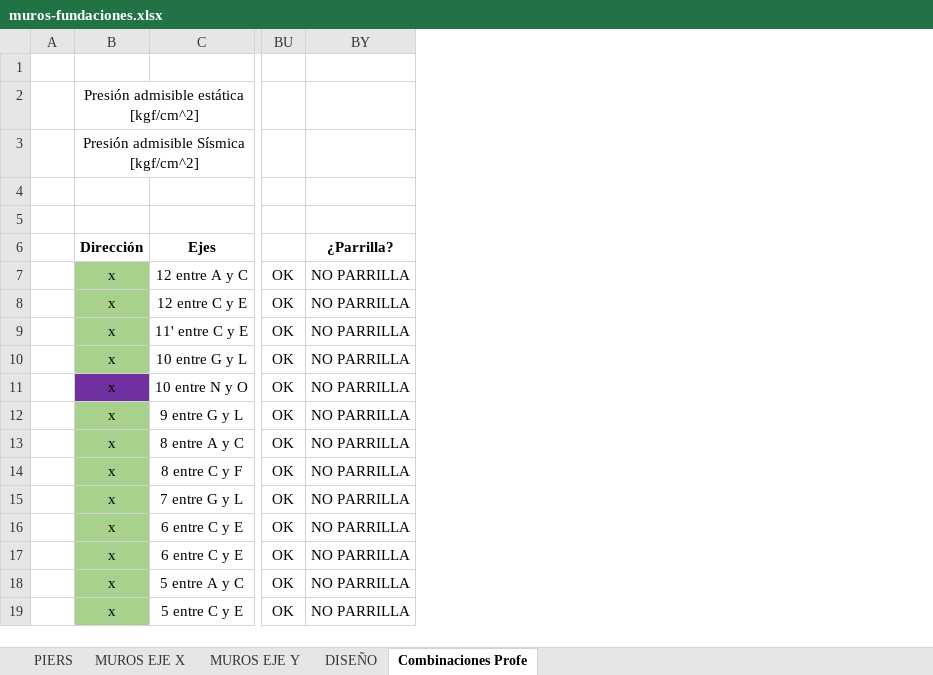
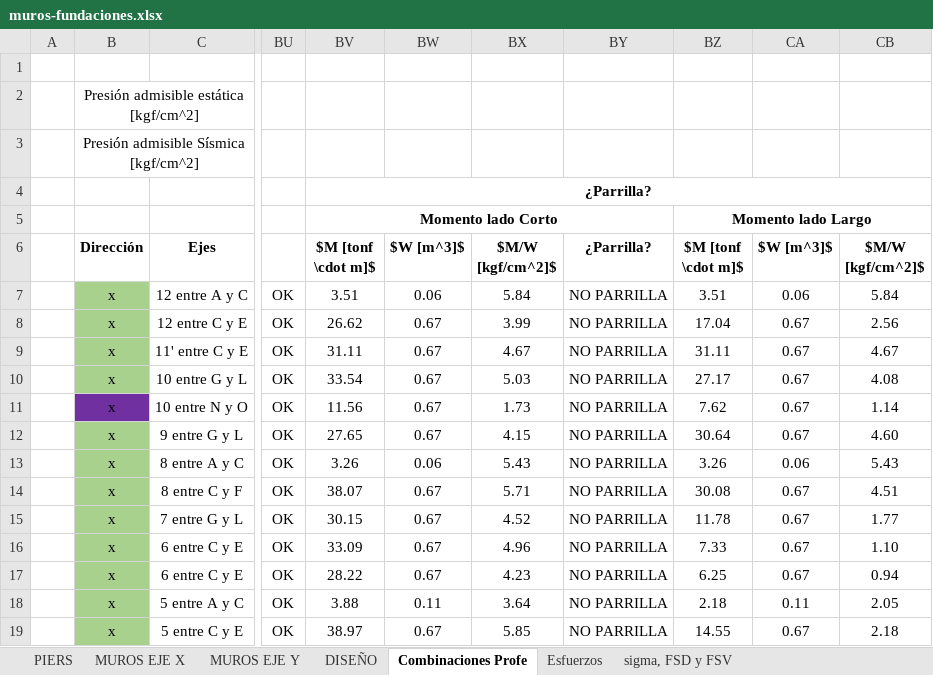
Before and after one commit to ppizarror/proyecto-CI5206, an Excel workbook: Tarea 07/muros-fundaciones.xlsx, sheet Combinaciones Profe, drawn as a sheet; only a part is shown, gaps mark what is left out; values as stored, in another font and other column widths than the file's, no borders; conditional formats not drawn; the diff names each change by its address in the sheet, - before the commit and + after, or states it on an @@ line.

```diff
--- a/Tarea 07/muros-fundaciones.xlsx (sheet Combinaciones Profe)
+++ b/Tarea 07/muros-fundaciones.xlsx (sheet Combinaciones Profe)
+sheet tab: Esfuerzos
+sheet tab: sigma, FSD y FSV
@@ column BV ($M [tonf \cdot m]$) unhidden, rows 4-5: ¿Parrilla? | Momento lado Corto; rows 7-19: 3.51 | 26.62 | 31.11 | 33.54 | 11.56 | 27.65 | 3.26 | 38.07 | 30.15 | 33.09 | 28.22 | 3.88 | 38.97 @@
@@ column BW ($W [m^3]$) unhidden, rows 7-19: 0.06 | 0.67 | 0.67 | 0.67 | 0.67 | 0.67 | 0.06 | 0.67 | 0.67 | 0.67 | 0.67 | 0.11 | 0.67 @@
@@ column BX ($M/W [kgf/cm^2]$) unhidden, rows 7-19: 5.84 | 3.99 | 4.67 | 5.03 | 1.73 | 4.15 | 5.43 | 5.71 | 4.52 | 4.96 | 4.23 | 3.64 | 5.85 @@
@@ column BZ ($M [tonf \cdot m]$) unhidden, row 5: Momento lado Largo; rows 7-19: 3.51 | 17.04 | 31.11 | 27.17 | 7.62 | 30.64 | 3.26 | 30.08 | 11.78 | 7.33 | 6.25 | 2.18 | 14.55 @@
@@ column CA ($W [m^3]$) unhidden, rows 7-19: 0.06 | 0.67 | 0.67 | 0.67 | 0.67 | 0.67 | 0.06 | 0.67 | 0.67 | 0.67 | 0.67 | 0.11 | 0.67 @@
@@ column CB ($M/W [kgf/cm^2]$) unhidden, rows 7-19: 5.84 | 2.56 | 4.67 | 4.08 | 1.14 | 4.60 | 5.43 | 4.51 | 1.77 | 1.10 | 0.94 | 2.05 | 2.18 @@
```
Also changed, not shown: hidden cells.
